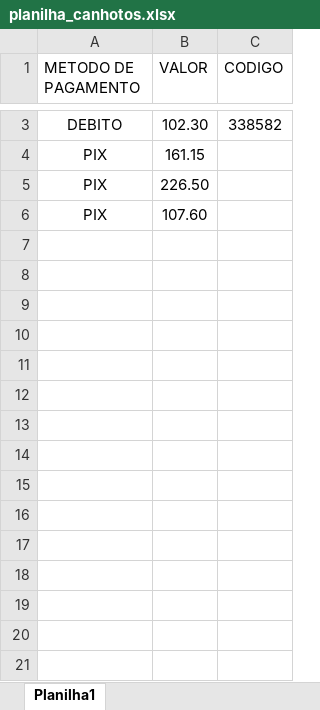
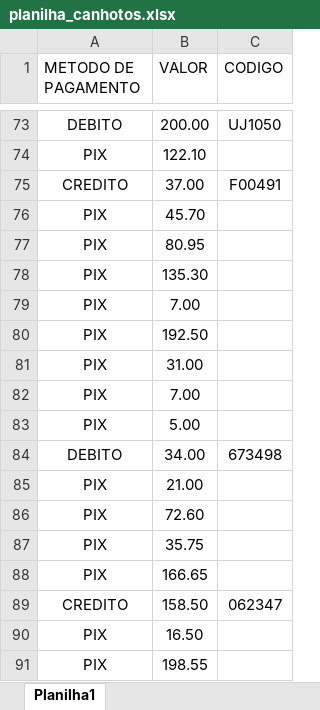
Before and after one commit to felipinx7/automy-canhoto, an Excel workbook: planilha_canhotos.xlsx, sheet Planilha1, drawn as a sheet; only a part is shown, gaps mark what is left out; values as stored, in another font and other column widths than the file's, no borders; table styles not drawn; addresses are those after the commit; the diff covers the shown part only; the diff names each change by its address in the sheet, - before the commit and + after, or states it on an @@ line.

```diff
--- a/planilha_canhotos.xlsx (sheet Planilha1)
+++ b/planilha_canhotos.xlsx (sheet Planilha1)
-B73 (VALOR): 102.30
+B73 (VALOR): 200.00
-C73 (CODIGO): 338582
+C73 (CODIGO): UJ1050
-B74 (VALOR): 161.15
+B74 (VALOR): 122.10
+row 75: CREDITO | 37.00 | F00491
-B76 (VALOR): 226.50
+B76 (VALOR): 45.70
-B77 (VALOR): 107.60
+B77 (VALOR): 80.95
+row 78: PIX | 135.30
+row 79: PIX | 7.00
+row 80: PIX | 192.50
+row 81: PIX | 31.00
+row 82: PIX | 7.00
+row 83: PIX | 5.00
+row 84: DEBITO | 34.00 | 673498
+row 85: PIX | 21.00
+row 86: PIX | 72.60
+row 87: PIX | 35.75
+row 88: PIX | 166.65
+row 89: CREDITO | 158.50 | 062347
+row 90: PIX | 16.50
+row 91: PIX | 198.55
```
Also changed, not shown: 158 added rows and 1 edited cell elsewhere in this sheet, planilha_produtos.xlsx, 1 other file.
